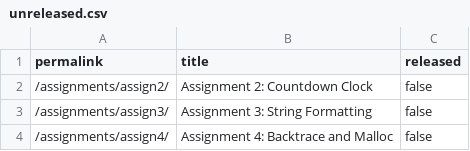
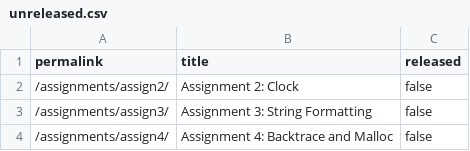
Before and after one commit to cs107e/courseware, a CSV file: _data/unreleased.csv, drawn as a sheet; only a part is shown.

Commit message:
assign2 extension wip commit 9b5e8d87ba49b0cfce6e212c240af401926ac503 Author: Julie Zelenski <zelenski@users.noreply.github.com> Date:   Wed Oct 9 19:08:39 2024 -0700
    assign2 extension wip

```diff
--- a/_data/unreleased.csv
+++ b/_data/unreleased.csv
@@ -1,3 +1,3 @@
 permalink,title,released
-"/assignments/assign2/","Assignment 2: Countdown Clock",false
+"/assignments/assign2/","Assignment 2: Clock",false
 "/assignments/assign3/","Assignment 3: String Formatting",false
```
Also changed, not shown: 9 other files.
